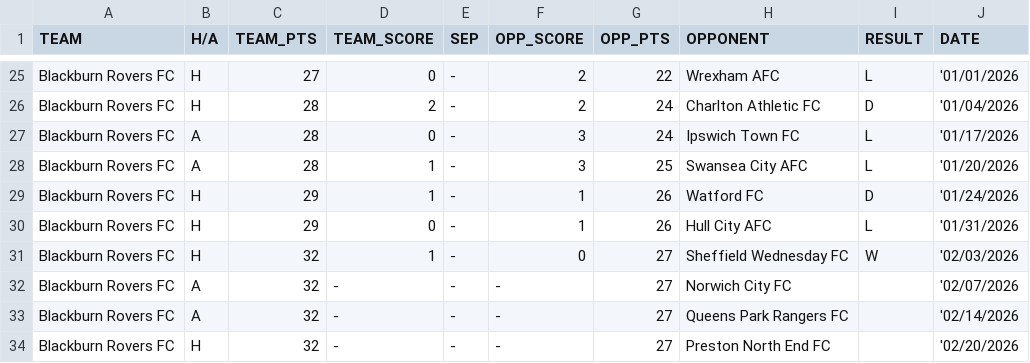
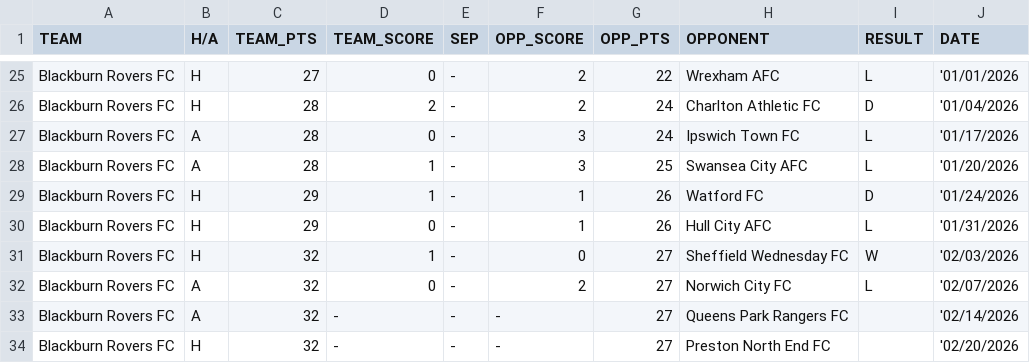
Before and after one commit to f0niks/championship-data, a CSV file: Blackburn_Rovers_FC.csv, drawn as a sheet; only a part is shown, gaps mark what is left out.

```diff
--- a/Blackburn_Rovers_FC.csv
+++ b/Blackburn_Rovers_FC.csv
@@ -31,3 +31,3 @@ Blackburn Rovers FC,H,29,0,-,1,26,Hull City AFC,L,'01/31/2026
 Blackburn Rovers FC,H,32,1,-,0,27,Sheffield Wednesday FC,W,'02/03/2026
-Blackburn Rovers FC,A,32,-,-,-,27,Norwich City FC,,'02/07/2026
+Blackburn Rovers FC,A,32,0,-,2,27,Norwich City FC,L,'02/07/2026
 Blackburn Rovers FC,A,32,-,-,-,27,Queens Park Rangers FC,,'02/14/2026
```
Also changed, not shown: Birmingham_City_FC.csv, Bristol_City_FC.csv, 20 other files.
